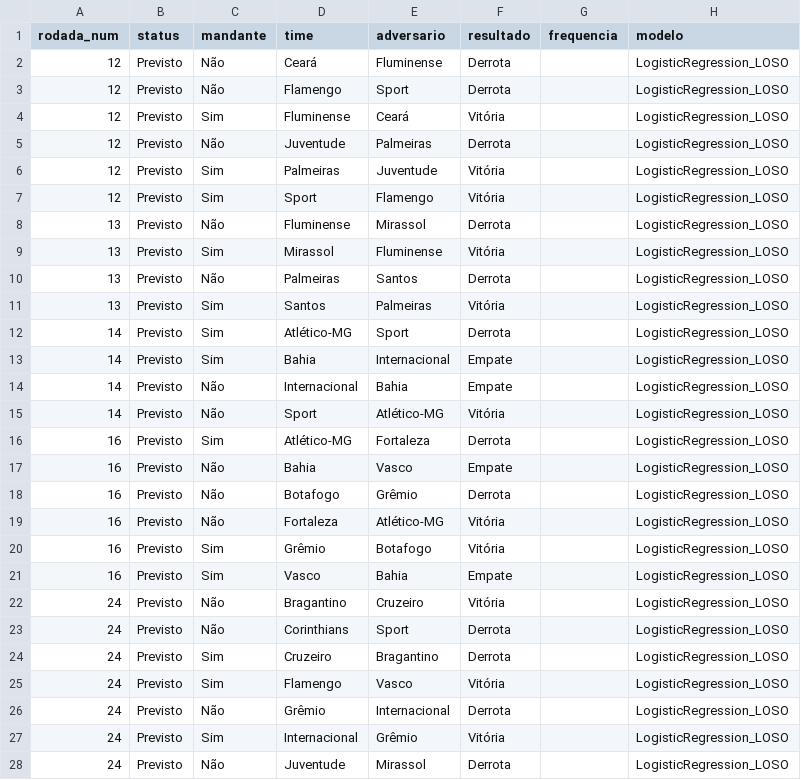
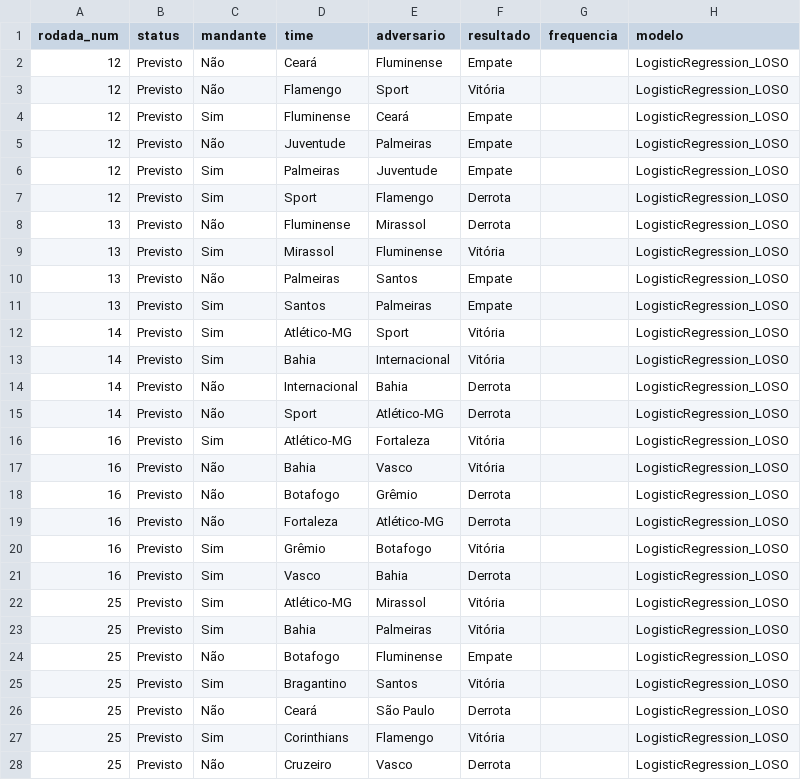
Before and after one commit to betoschneider/brasileirao, a CSV file: app/partidas-modelos.csv, drawn as a sheet; only a part is shown; the shorter side is filled out with more unchanged rows; the diff covers the shown part only.

```diff
--- a/app/partidas-modelos.csv
+++ b/app/partidas-modelos.csv
@@ -1,28 +1,21 @@
 rodada_num,status,mandante,time,adversario,resultado,frequencia,modelo
-12,Previsto,Não,Ceará,Fluminense,Derrota,,LogisticRegression_LOSO
-12,Previsto,Não,Flamengo,Sport,Derrota,,LogisticRegression_LOSO
-12,Previsto,Sim,Fluminense,Ceará,Vitória,,LogisticRegression_LOSO
-12,Previsto,Não,Juventude,Palmeiras,Derrota,,LogisticRegression_LOSO
-12,Previsto,Sim,Palmeiras,Juventude,Vitória,,LogisticRegression_LOSO
-12,Previsto,Sim,Sport,Flamengo,Vitória,,LogisticRegression_LOSO
+12,Previsto,Não,Ceará,Fluminense,Empate,,LogisticRegression_LOSO
+12,Previsto,Não,Flamengo,Sport,Vitória,,LogisticRegression_LOSO
+12,Previsto,Sim,Fluminense,Ceará,Empate,,LogisticRegression_LOSO
+12,Previsto,Não,Juventude,Palmeiras,Empate,,LogisticRegression_LOSO
+12,Previsto,Sim,Palmeiras,Juventude,Empate,,LogisticRegression_LOSO
+12,Previsto,Sim,Sport,Flamengo,Derrota,,LogisticRegression_LOSO
 13,Previsto,Não,Fluminense,Mirassol,Derrota,,LogisticRegression_LOSO
 13,Previsto,Sim,Mirassol,Fluminense,Vitória,,LogisticRegression_LOSO
-13,Previsto,Não,Palmeiras,Santos,Derrota,,LogisticRegression_LOSO
-13,Previsto,Sim,Santos,Palmeiras,Vitória,,LogisticRegression_LOSO
-14,Previsto,Sim,Atlético-MG,Sport,Derrota,,LogisticRegression_LOSO
-14,Previsto,Sim,Bahia,Internacional,Empate,,LogisticRegression_LOSO
-14,Previsto,Não,Internacional,Bahia,Empate,,LogisticRegression_LOSO
-14,Previsto,Não,Sport,Atlético-MG,Vitória,,LogisticRegression_LOSO
-16,Previsto,Sim,Atlético-MG,Fortaleza,Derrota,,LogisticRegression_LOSO
-16,Previsto,Não,Bahia,Vasco,Empate,,LogisticRegression_LOSO
+13,Previsto,Não,Palmeiras,Santos,Empate,,LogisticRegression_LOSO
+13,Previsto,Sim,Santos,Palmeiras,Empate,,LogisticRegression_LOSO
+14,Previsto,Sim,Atlético-MG,Sport,Vitória,,LogisticRegression_LOSO
+14,Previsto,Sim,Bahia,Internacional,Vitória,,LogisticRegression_LOSO
+14,Previsto,Não,Internacional,Bahia,Derrota,,LogisticRegression_LOSO
+14,Previsto,Não,Sport,Atlético-MG,Derrota,,LogisticRegression_LOSO
+16,Previsto,Sim,Atlético-MG,Fortaleza,Vitória,,LogisticRegression_LOSO
+16,Previsto,Não,Bahia,Vasco,Vitória,,LogisticRegression_LOSO
 16,Previsto,Não,Botafogo,Grêmio,Derrota,,LogisticRegression_LOSO
-16,Previsto,Não,Fortaleza,Atlético-MG,Vitória,,LogisticRegression_LOSO
+16,Previsto,Não,Fortaleza,Atlético-MG,Derrota,,LogisticRegression_LOSO
 16,Previsto,Sim,Grêmio,Botafogo,Vitória,,LogisticRegression_LOSO
-16,Previsto,Sim,Vasco,Bahia,Empate,,LogisticRegression_LOSO
-24,Previsto,Não,Bragantino,Cruzeiro,Vitória,,LogisticRegression_LOSO
-24,Previsto,Não,Corinthians,Sport,Derrota,,LogisticRegression_LOSO
-24,Previsto,Sim,Cruzeiro,Bragantino,Derrota,,LogisticRegression_LOSO
-24,Previsto,Sim,Flamengo,Vasco,Vitória,,LogisticRegression_LOSO
-24,Previsto,Não,Grêmio,Internacional,Derrota,,LogisticRegression_LOSO
-24,Previsto,Sim,Internacional,Grêmio,Vitória,,LogisticRegression_LOSO
-24,Previsto,Não,Juventude,Mirassol,Derrota,,LogisticRegression_LOSO
+16,Previsto,Sim,Vasco,Bahia,Derrota,,LogisticRegression_LOSO
```
Also changed, not shown: 5 removed rows and 4 edited cells elsewhere in this file, app/tabela-evolucao-modelos.csv.
